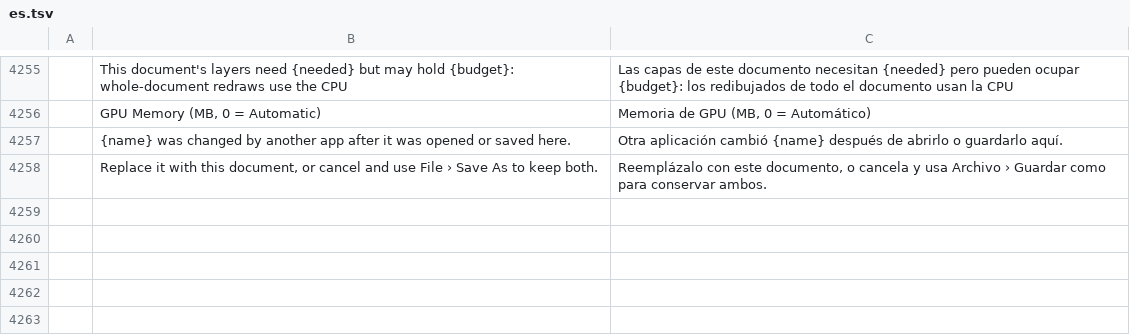
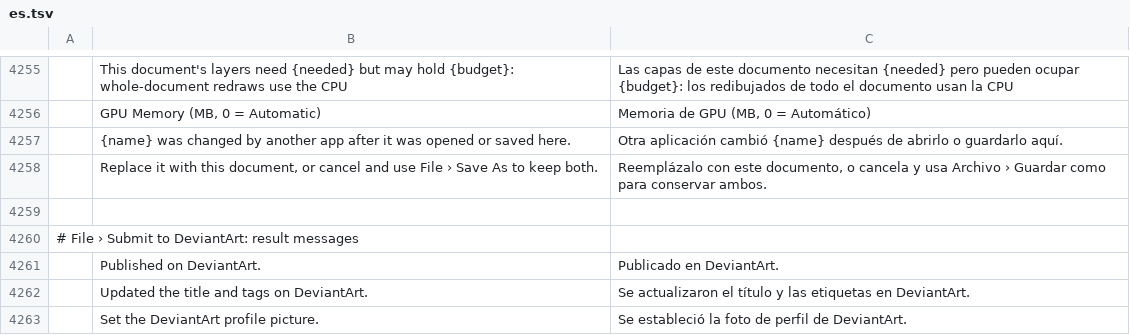
Before and after one commit to benjarogit/photocraft, a TSV file: crates/ui-egui/src/i18n/es.tsv, drawn as a sheet; only a part is shown, gaps mark what is left out; the diff names each change by its address in the sheet, - before the commit and + after, or states it on an @@ line.

```diff
--- a/crates/ui-egui/src/i18n/es.tsv
+++ b/crates/ui-egui/src/i18n/es.tsv
+row 4259: (empty)
+row 4260: # File › Submit to DeviantArt: result messages
+row 4261:  | Published on DeviantArt. | Publicado en DeviantArt.
+row 4262:  | Updated the title and tags on DeviantArt. | Se actualizaron el título y las etiquetas en DeviantArt.
+row 4263:  | Set the DeviantArt profile picture. | Se estableció la foto de perfil de DeviantArt.
```
Also changed, not shown: crates/ui-egui/src/i18n/el.tsv, crates/ui-egui/src/i18n/ja.tsv, 20 other files.
